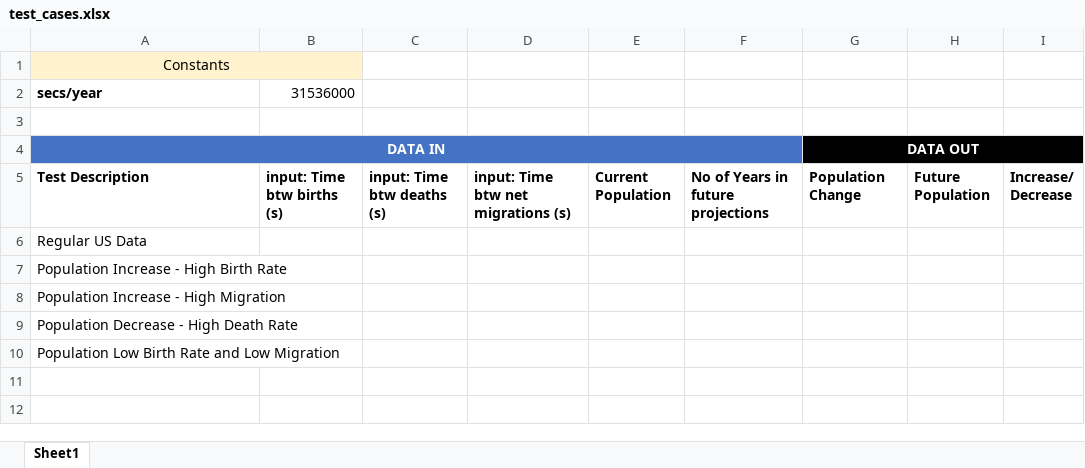
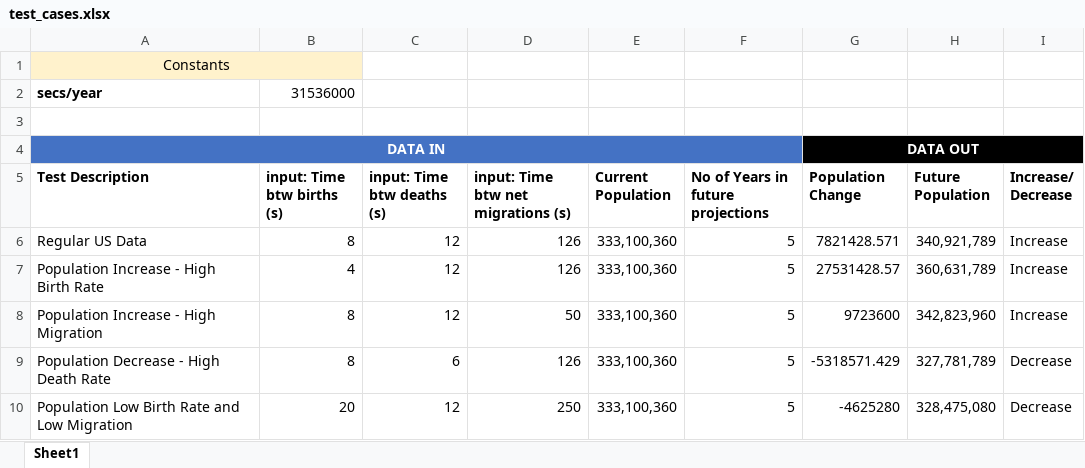
Before and after one commit to yzjedu/cs151-lab2-zain-andrew, an Excel workbook: test_cases.xlsx, sheet Sheet1, drawn as a sheet; values as stored, in another font and other column widths than the file's, no borders; the diff names each change by its address in the sheet, - before the commit and + after, or states it on an @@ line.

Commit message:
Add files via upload

```diff
--- a/test_cases.xlsx (sheet Sheet1)
+++ b/test_cases.xlsx (sheet Sheet1)
-B6 (input: Time btw births (s)): (empty)
+B6 (input: Time btw births (s)): 8
-C6:C8 (input: Time btw deaths (s)): (empty)
+C6:C8 (input: Time btw deaths (s)): 12
-D6:D7: (empty)
+D6:D7: 126
-E6:E10 (Current Population): (empty)
+E6:E10 (Current Population): 333,100,360
-F6:F10: (empty)
+F6:F10: 5
-G6 (Population Change): (empty)
+G6 (Population Change): 7821428.571
-H6 (Future Population): (empty)
+H6 (Future Population): 340,921,789
-I6:I8 (Increase/ Decrease): (empty)
+I6:I8 (Increase/ Decrease): Increase
-B7 (input: Time btw births (s)): (empty)
+B7 (input: Time btw births (s)): 4
-G7 (Population Change): (empty)
+G7 (Population Change): 27531428.57
-H7 (Future Population): (empty)
+H7 (Future Population): 360,631,789
-B8:B9 (input: Time btw births (s)): (empty)
+B8:B9 (input: Time btw births (s)): 8
-D8: (empty)
+D8: 50
-G8 (Population Change): (empty)
+G8 (Population Change): 9723600
-H8 (Future Population): (empty)
+H8 (Future Population): 342,823,960
-C9 (input: Time btw deaths (s)): (empty)
+C9 (input: Time btw deaths (s)): 6
-D9: (empty)
+D9: 126
-G9 (Population Change): (empty)
+G9 (Population Change): -5318571.429
-H9 (Future Population): (empty)
+H9 (Future Population): 327,781,789
-I9:I10 (Increase/ Decrease): (empty)
+I9:I10 (Increase/ Decrease): Decrease
-B10 (input: Time btw births (s)): (empty)
+B10 (input: Time btw births (s)): 20
-C10 (input: Time btw deaths (s)): (empty)
+C10 (input: Time btw deaths (s)): 12
-D10: (empty)
+D10: 250
-G10 (Population Change): (empty)
+G10 (Population Change): -4625280
-H10 (Future Population): (empty)
+H10 (Future Population): 328,475,080
```
